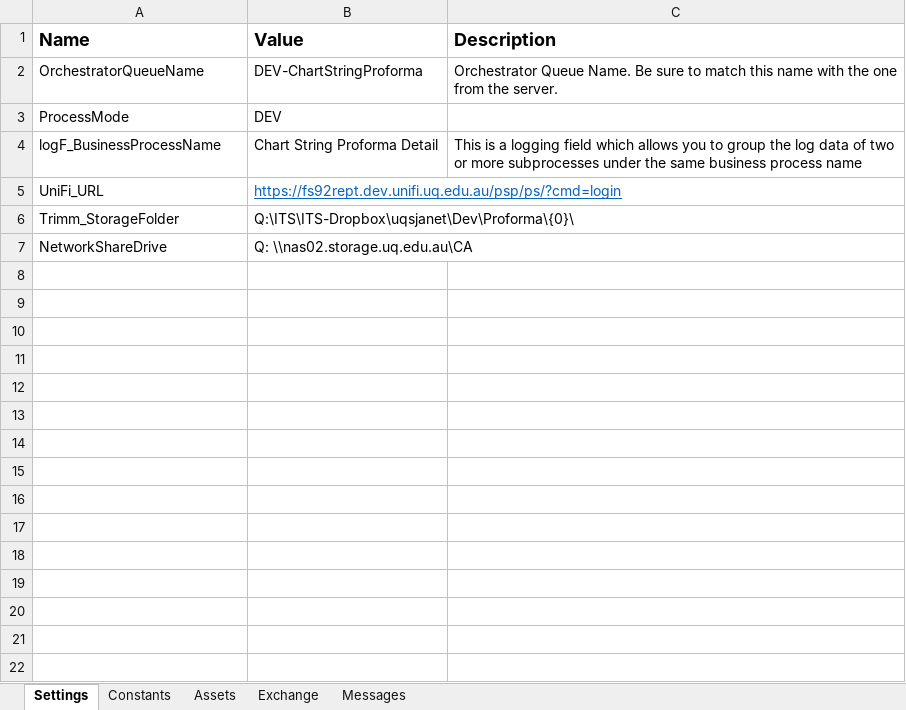
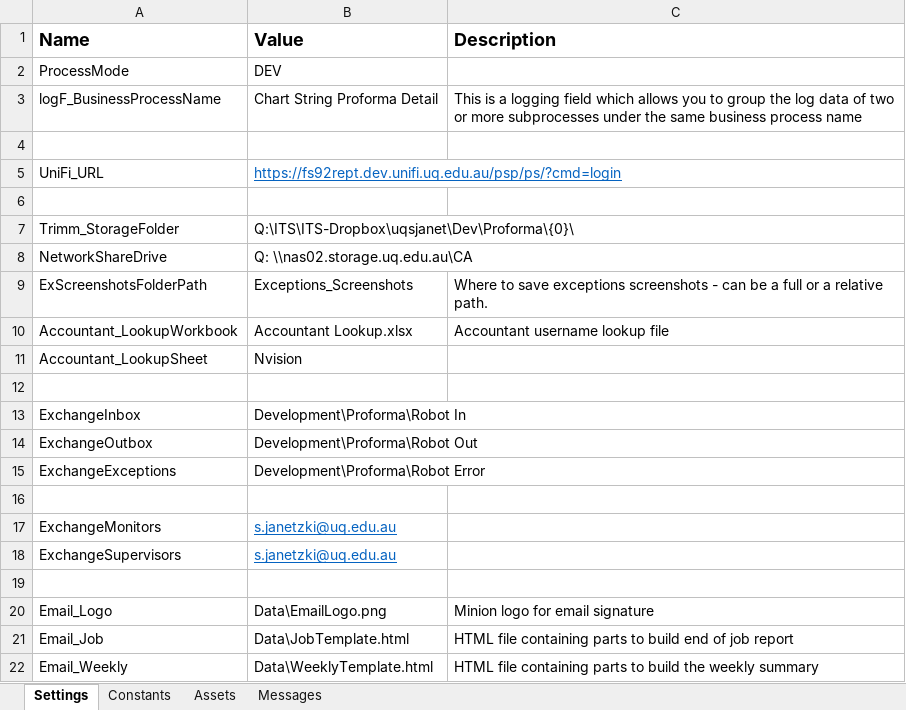
Before and after one commit to uqmgupt1/RpaUiPathProcess, an Excel workbook: Processes/RPATask1-ChartStringProformaDetail/Data/ConfigDev.xlsx, sheet Settings, drawn as a sheet; values as stored, in another font and other column widths than the file's, no borders; removed rows and columns are numbered as before the commit, all else as after; the diff names each change by its address in the sheet, - before the commit and + after, or states it on an @@ line.

Commit message:
ITSADSSD-16016 Finished job summary email generation

```diff
--- a/Processes/RPATask1-ChartStringProformaDetail/Data/ConfigDev.xlsx (sheet Settings)
+++ b/Processes/RPATask1-ChartStringProformaDetail/Data/ConfigDev.xlsx (sheet Settings)
-sheet tab: Exchange
-row 2: OrchestratorQueueName | DEV-ChartStringProforma | Orchestrator Queue Name. Be sure to match this name with the one from the server.
+row 4: (empty)
+row 6: (empty)
+row 9: ExScreenshotsFolderPath | Exceptions_Screenshots | Where to save exceptions screenshots - can be a full or a relative path.
+row 10: Accountant_LookupWorkbook | Accountant Lookup.xlsx | Accountant username lookup file
+row 11: Accountant_LookupSheet | Nvision
+row 12: (empty)
+row 13: ExchangeInbox | Development\Proforma\Robot In
+row 14: ExchangeOutbox | Development\Proforma\Robot Out
+row 15: ExchangeExceptions | Development\Proforma\Robot Error
+row 16: (empty)
+row 17: ExchangeMonitors | s.janetzki@uq.edu.au
+row 18: ExchangeSupervisors | s.janetzki@uq.edu.au
+row 19: (empty)
+row 20: Email_Logo | Data\EmailLogo.png | Minion logo for email signature
+row 21: Email_Job | Data\JobTemplate.html | HTML file containing parts to build end of job report
+row 22: Email_Weekly | Data\WeeklyTemplate.html | HTML file containing parts to build the weekly summary
```
Also changed, not shown: sheet Constants, sheet Messages, 10 other files.
